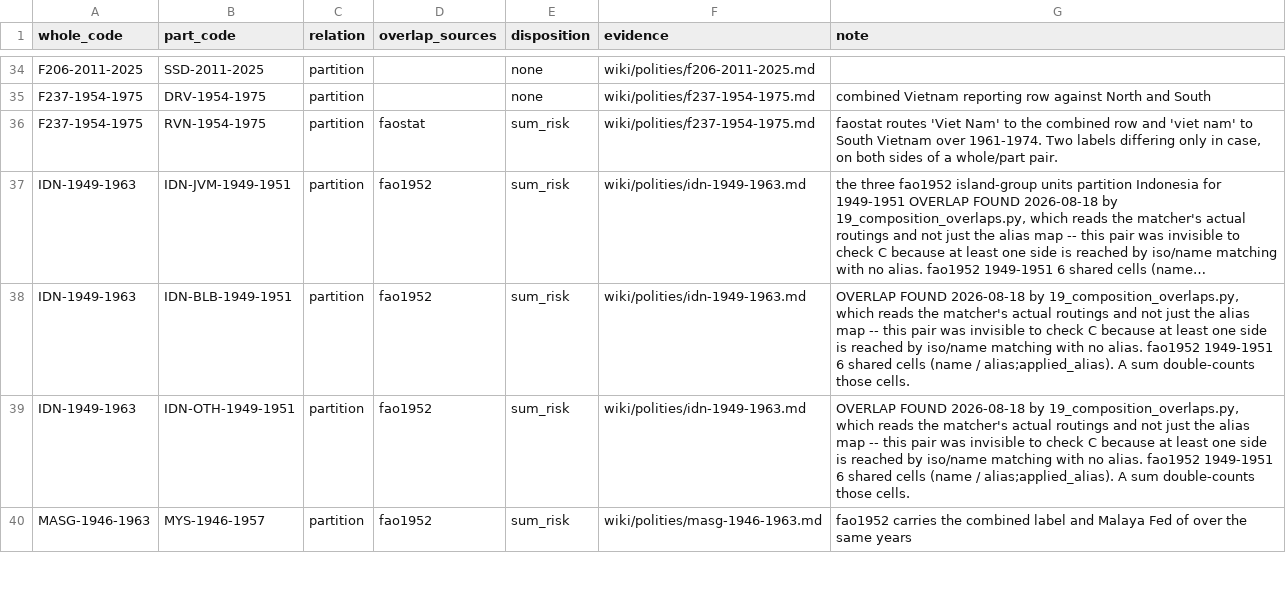
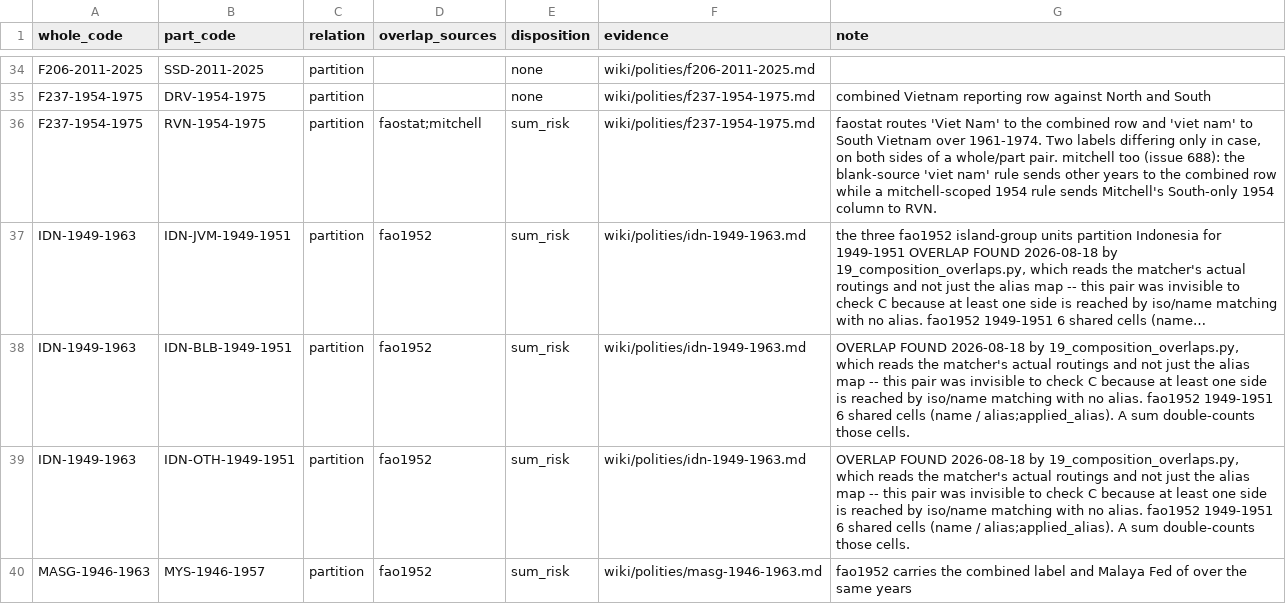
Before and after one commit to eduaguilera/whep-polities, a CSV file: pipelines/polity-autoimprove/state/polity_composition.csv, drawn as a sheet; only a part is shown, gaps mark what is left out; long unchanged cells end in …; the diff covers the shown part only; the diff names each change by its address in the sheet, - before the commit and + after, or states it on an @@ line.

```diff
--- a/pipelines/polity-autoimprove/state/polity_composition.csv
+++ b/pipelines/polity-autoimprove/state/polity_composition.csv
-D36 (overlap_sources): faostat
+D36 (overlap_sources): faostat;mitchell
-G36 (note): …whole/part pair.
+G36 (note): …whole/part pair. mitchell too (issue 688): the blank-source 'viet nam' rule sends other years to the combined row while a mitchell-scoped 1954 rule sends Mitchell's South-only 1954 column to RVN.
```
Also changed, not shown: 4 edited cells elsewhere in this file, data/final/label_alias_map.csv, pipelines/polity-autoimprove/state/applied_aliases.csv, 12 other files.
